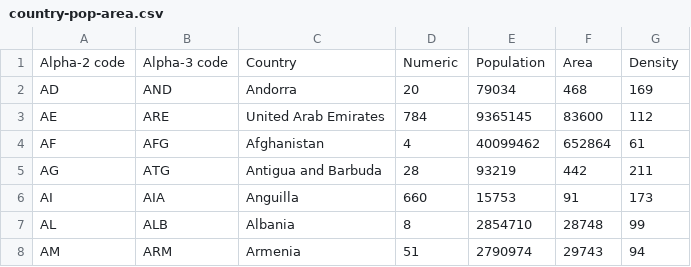
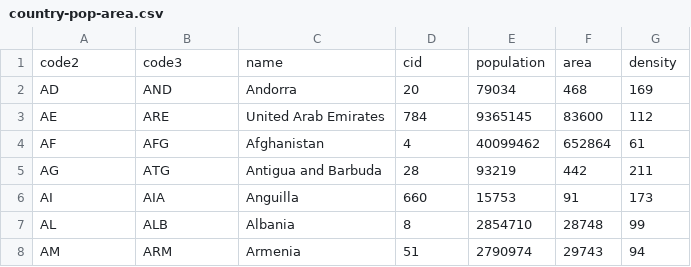
Before and after one commit to ckhung/ckhung.github.io, a CSV file: a/m/22/country-pop-area.csv, drawn as a sheet; only a part is shown; removed rows and columns are numbered as before the commit, all else as after; the diff names each change by its address in the sheet, - before the commit and + after, or states it on an @@ line.

Commit message:
country-pop-area.csv change header

```diff
--- a/a/m/22/country-pop-area.csv
+++ b/a/m/22/country-pop-area.csv
-row 1: Alpha-2 code | Alpha-3 code | Country | Numeric | Population | Area | Density
+row 1: code2 | code3 | name | cid | population | area | density
```
